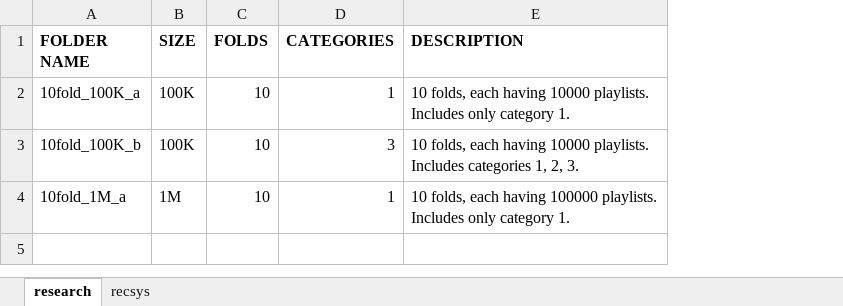
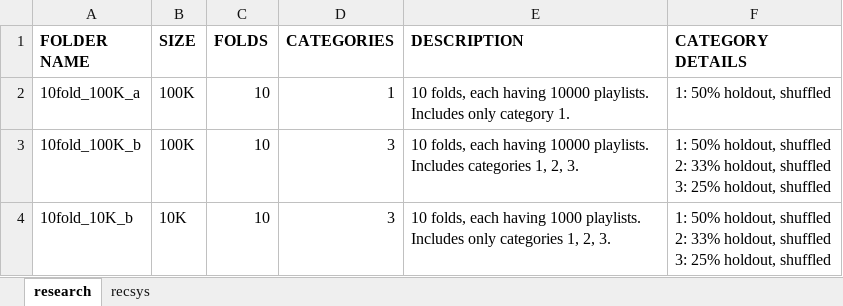
Before and after one commit to iorixxx/RecSys-MPD, an Excel workbook: auxiliary/test_sets.xlsx, sheet research, drawn as a sheet; values as stored, in another font and other column widths than the file's, no borders; removed rows and columns are numbered as before the commit, all else as after; ↵ is a line break in a cell; the diff names each change by its address in the sheet, - before the commit and + after, or states it on an @@ line.

```diff
--- a/auxiliary/test_sets.xlsx (sheet research)
+++ b/auxiliary/test_sets.xlsx (sheet research)
+column F (CATEGORY DETAILS), rows 2-3: 1: 50% holdout, shuffled | 1: 50% holdout, shuffled ↵ 2: 33% holdout, shuffled ↵ 3: 25% holdout, shuffled
-row 4: 10fold_1M_a | 1M | 10 | 1 | 10 folds, each having 100000 playlists. ↵ Includes only category 1.
+row 4: 10fold_10K_b | 10K | 10 | 3 | 10 folds, each having 1000 playlists. ↵ Includes only categories 1, 2, 3. | 1: 50% holdout, shuffled ↵ 2: 33% holdout, shuffled ↵ 3: 25% holdout, shuffled
```
Also changed, not shown: auxiliary/experiments.xlsx, auxiliary/features.xlsx, 2 other files.
